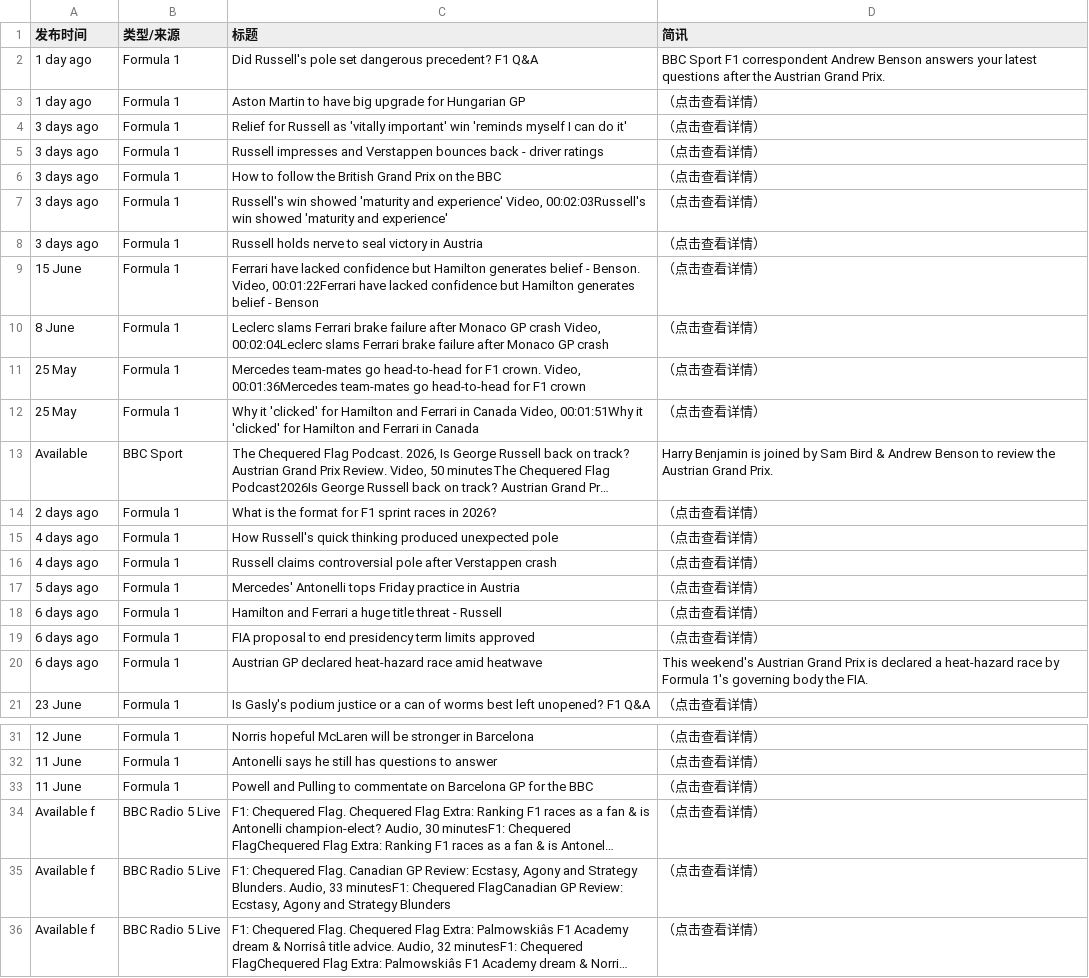
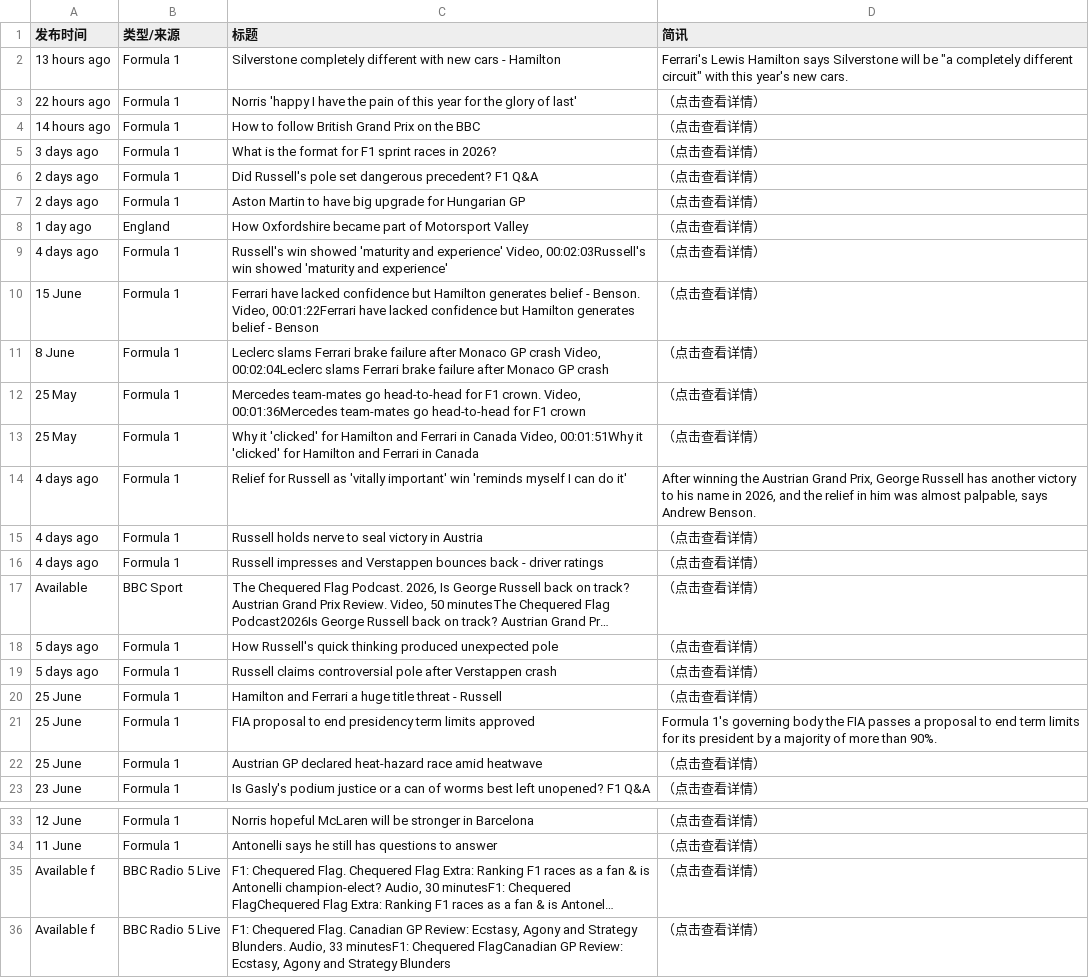
Before and after one commit to 202704948-design/bbc-f1-scraper, a CSV file: f1_news_perfect.csv, drawn as a sheet; only a part is shown, gaps mark what is left out; the shorter side is filled out with more unchanged rows; long unchanged cells end in …; removed rows and columns are numbered as before the commit, all else as after; the diff covers the shown part only; the diff names each change by its address in the sheet, - before the commit and + after, or states it on an @@ line.

```diff
--- a/f1_news_perfect.csv
+++ b/f1_news_perfect.csv
+row 2: 13 hours ago | Formula 1 | Silverstone completely different with new cars - Hamilton | Ferrari's Lewis Hamilton says Silverstone will be "a completely different circuit" with this year's new cars.
+row 3: 22 hours ago | Formula 1 | Norris 'happy I have the pain of this year for the glory of last' | （点击查看详情）
+row 4: 14 hours ago | Formula 1 | How to follow British Grand Prix on the BBC | （点击查看详情）
+row 5: 3 days ago | Formula 1 | What is the format for F1 sprint races in 2026? | （点击查看详情）
-A6:A7 (发布时间): 1 day ago
+A6:A7 (发布时间): 2 days ago
-D6 (简讯): BBC Sport F1 correspondent Andrew Benson answers your latest questions after the Austrian Grand Prix.
+D6 (简讯): （点击查看详情）
-row 4: 3 days ago | Formula 1 | Relief for Russell as 'vitally important' win 'reminds myself I can do it' | （点击查看详情）
-row 5: 3 days ago | Formula 1 | Russell impresses and Verstappen bounces back - driver ratings | （点击查看详情）
-row 6: 3 days ago | Formula 1 | How to follow the British Grand Prix on the BBC | （点击查看详情）
+row 8: 1 day ago | England | How Oxfordshire became part of Motorsport Valley | （点击查看详情）
-A9 (发布时间): 3 days ago
+A9 (发布时间): 4 days ago
-row 8: 3 days ago | Formula 1 | Russell holds nerve to seal victory in Austria | （点击查看详情）
+row 14: 4 days ago | Formula 1 | Relief for Russell as 'vitally important' win 'reminds myself I can do it' | After winning the Austrian Grand Prix, George Russell has another victory to his name in 2026, and the relief in him was almost palpable, says Andrew Benson.
+row 15: 4 days ago | Formula 1 | Russell holds nerve to seal victory in Austria | （点击查看详情）
+row 16: 4 days ago | Formula 1 | Russell impresses and Verstappen bounces back - driver ratings | （点击查看详情）
-D17 (简讯): Harry Benjamin is joined by Sam Bird & Andrew Benson to review the Austrian Grand Prix.
+D17 (简讯): （点击查看详情）
-row 14: 2 days ago | Formula 1 | What is the format for F1 sprint races in 2026? | （点击查看详情）
-A18:A19 (发布时间): 4 days ago
+A18:A19 (发布时间): 5 days ago
-row 17: 5 days ago | Formula 1 | Mercedes' Antonelli tops Friday practice in Austria | （点击查看详情）
-A20:A22 (发布时间): 6 days ago
+A20:A22 (发布时间): 25 June
-D21 (简讯): （点击查看详情）
+D21 (简讯): Formula 1's governing body the FIA passes a proposal to end term limits for its president by a majority of more than 90%.
-D22 (简讯): This weekend's Austrian Grand Prix is declared a heat-hazard race by Formula 1's governing body the FIA.
+D22 (简讯): （点击查看详情）
-row 33: 11 June | Formula 1 | Powell and Pulling to commentate on Barcelona GP for the BBC | （点击查看详情）
```
Also changed, not shown: 1 added row, 1 removed row and 8 edited cells elsewhere in this file.
